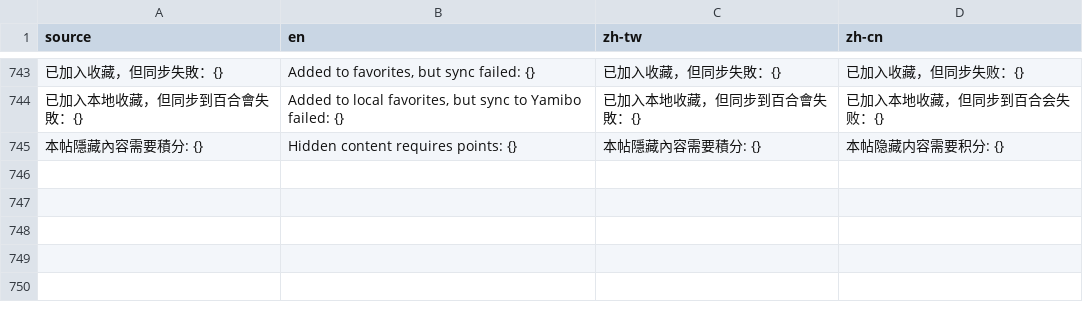
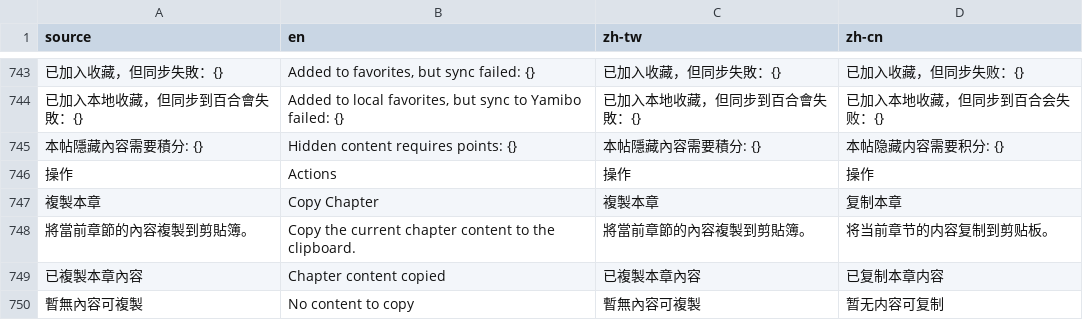
Before and after one commit to lmc2007/yamibo-app, a CSV file: i18n/base.csv, drawn as a sheet; only a part is shown, gaps mark what is left out.

```diff
--- a/i18n/base.csv
+++ b/i18n/base.csv
@@ -745 +745,6 @@ source,en,zh-tw,zh-cn
 "本帖隱藏內容需要積分: {}","Hidden content requires points: {}","本帖隱藏內容需要積分: {}","本帖隐藏内容需要积分: {}"
+"操作","Actions","操作","操作"
+"複製本章","Copy Chapter","複製本章","复制本章"
+"將當前章節的內容複製到剪貼簿。","Copy the current chapter content to the clipboard.","將當前章節的內容複製到剪貼簿。","将当前章节的内容复制到剪贴板。"
+"已複製本章內容","Chapter content copied","已複製本章內容","已复制本章内容"
+"暫無內容可複製","No content to copy","暫無內容可複製","暂无内容可复制"
```
Also changed, not shown: 4 other files.
